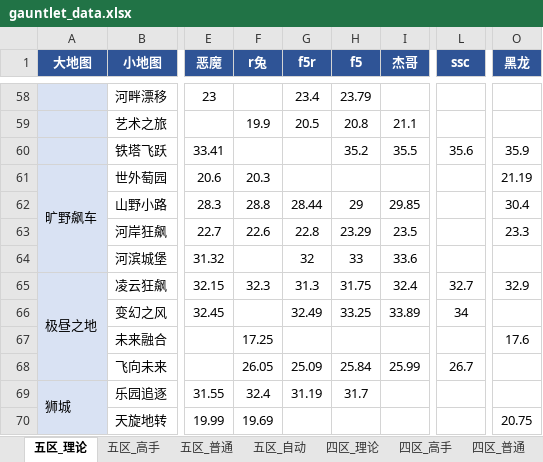
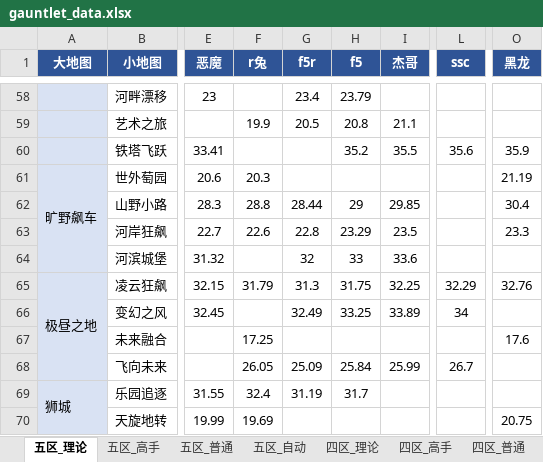
Before and after one commit to Testiphi/MutualExclusionAllocator, an Excel workbook: gauntlet_data.xlsx, sheet 五区_理论, drawn as a sheet; only a part is shown, gaps mark what is left out; values as stored, in another font and other column widths than the file's, no borders; the diff names each change by its address in the sheet, - before the commit and + after, or states it on an @@ line.

```diff
--- a/gauntlet_data.xlsx (sheet 五区_理论)
+++ b/gauntlet_data.xlsx (sheet 五区_理论)
-F65 (r兔): 32.3
+F65 (r兔): 31.79
-I65 (杰哥): 32.4
+I65 (杰哥): 32.25
-L65 (ssc): 32.7
+L65 (ssc): 32.29
-O65 (黑龙): 32.9
+O65 (黑龙): 32.76
```
Also changed, not shown: sheet 五区_高手, sheet 五区_普通, sheet 四区_高手_特殊跑法, sheet 四区_理论_特殊跑法, sheet 五区_高手_特殊跑法, sheet 五区_理论_特殊跑法, gauntlet_data_shared.xlsx, 1 other file.
